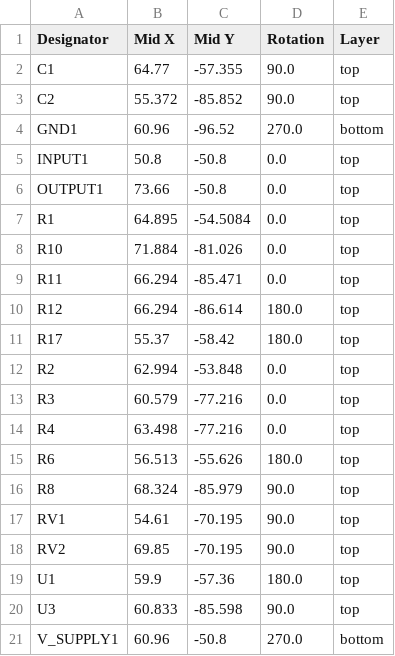
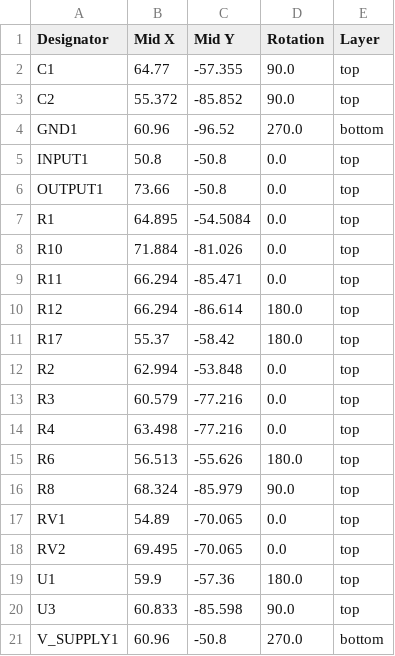
Before and after one commit to bread-modular/bread-modular, a CSV file: modules/mco/production/positions.csv, drawn as a sheet.

```diff
--- a/modules/mco/production/positions.csv
+++ b/modules/mco/production/positions.csv
@@ -16,4 +16,4 @@ R6,56.513,-55.626,180.0,top
 R8,68.324,-85.979,90.0,top
-RV1,54.61,-70.195,90.0,top
-RV2,69.85,-70.195,90.0,top
+RV1,54.89,-70.065,0.0,top
+RV2,69.495,-70.065,0.0,top
 U1,59.9,-57.36,180.0,top
```
Also changed, not shown: 4 other files.
